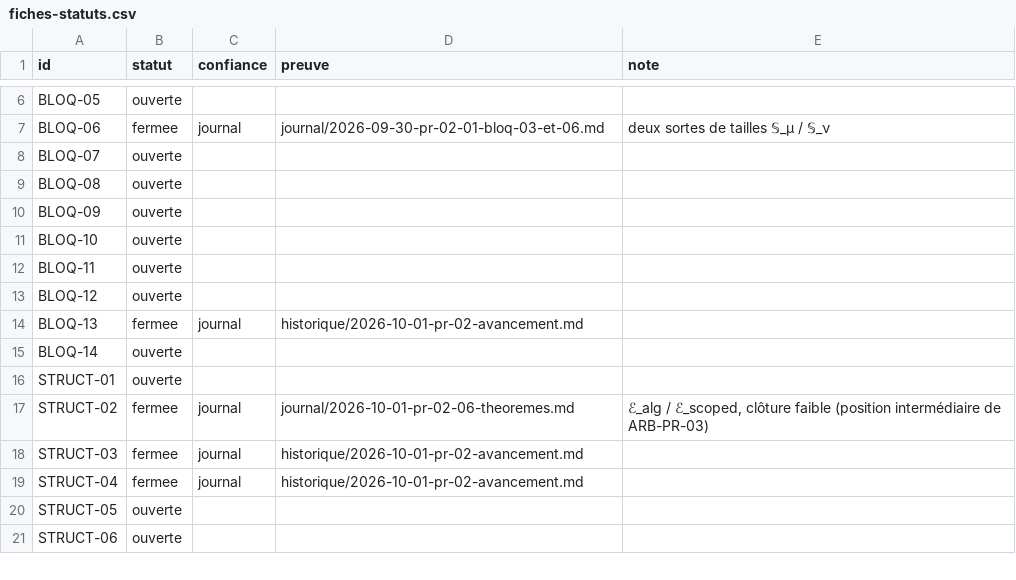
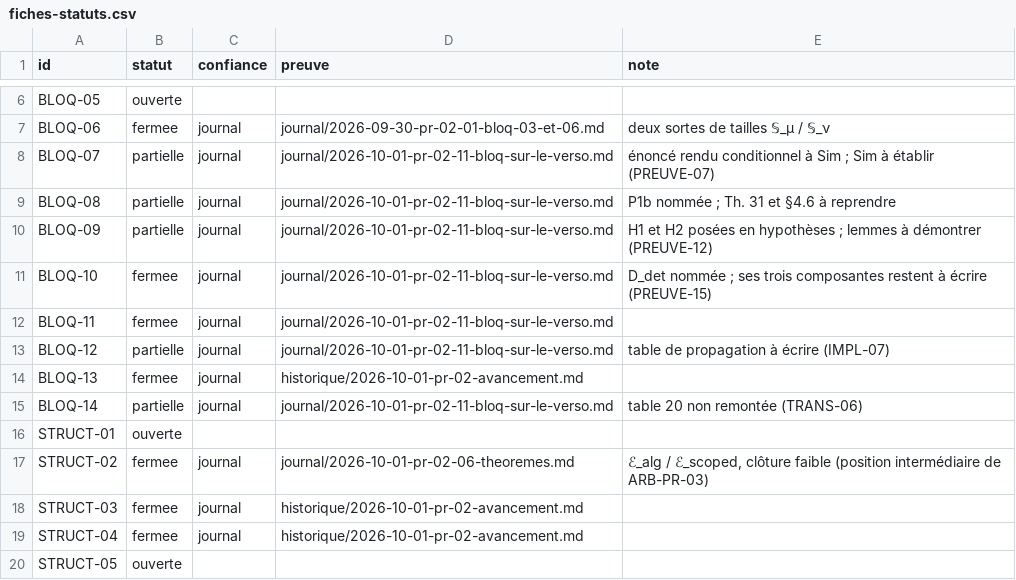
Before and after one commit to AntheaLiles/k7pl, a CSV file: docs/suivi/fiches-statuts.csv, drawn as a sheet; only a part is shown, gaps mark what is left out; the shorter side is filled out with more unchanged rows.

```diff
--- a/docs/suivi/fiches-statuts.csv
+++ b/docs/suivi/fiches-statuts.csv
@@ -7,10 +7,10 @@ BLOQ-05,ouverte,,,
 BLOQ-06,fermee,journal,journal/2026-09-30-pr-02-01-bloq-03-et-06.md,deux sortes de tailles 𝕊_μ / 𝕊_ν
-BLOQ-07,ouverte,,,
-BLOQ-08,ouverte,,,
-BLOQ-09,ouverte,,,
-BLOQ-10,ouverte,,,
-BLOQ-11,ouverte,,,
-BLOQ-12,ouverte,,,
+BLOQ-07,partielle,journal,journal/2026-10-01-pr-02-11-bloq-sur-le-verso.md,énoncé rendu conditionnel à Sim ; Sim à établir (PREUVE-07)
+BLOQ-08,partielle,journal,journal/2026-10-01-pr-02-11-bloq-sur-le-verso.md,P1b nommée ; Th. 31 et §4.6 à reprendre
+BLOQ-09,partielle,journal,journal/2026-10-01-pr-02-11-bloq-sur-le-verso.md,H1 et H2 posées en hypothèses ; lemmes à démontrer (PREUVE-12)
+BLOQ-10,fermee,journal,journal/2026-10-01-pr-02-11-bloq-sur-le-verso.md,D_det nommée ; ses trois composantes restent à écrire (PREUVE-15)
+BLOQ-11,fermee,journal,journal/2026-10-01-pr-02-11-bloq-sur-le-verso.md,
+BLOQ-12,partielle,journal,journal/2026-10-01-pr-02-11-bloq-sur-le-verso.md,table de propagation à écrire (IMPL-07)
 BLOQ-13,fermee,journal,historique/2026-10-01-pr-02-avancement.md,
-BLOQ-14,ouverte,,,
+BLOQ-14,partielle,journal,journal/2026-10-01-pr-02-11-bloq-sur-le-verso.md,table 20 non remontée (TRANS-06)
 STRUCT-01,ouverte,,,
```
Also changed, not shown: 14 other files.
